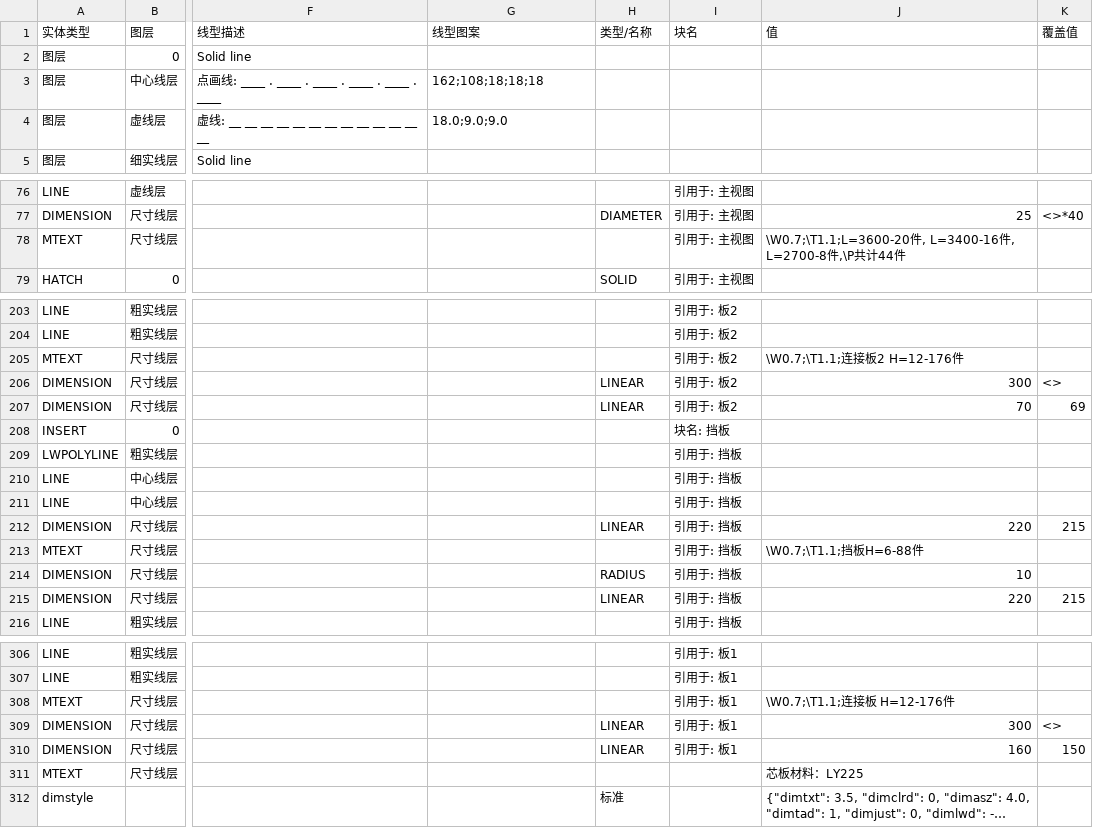
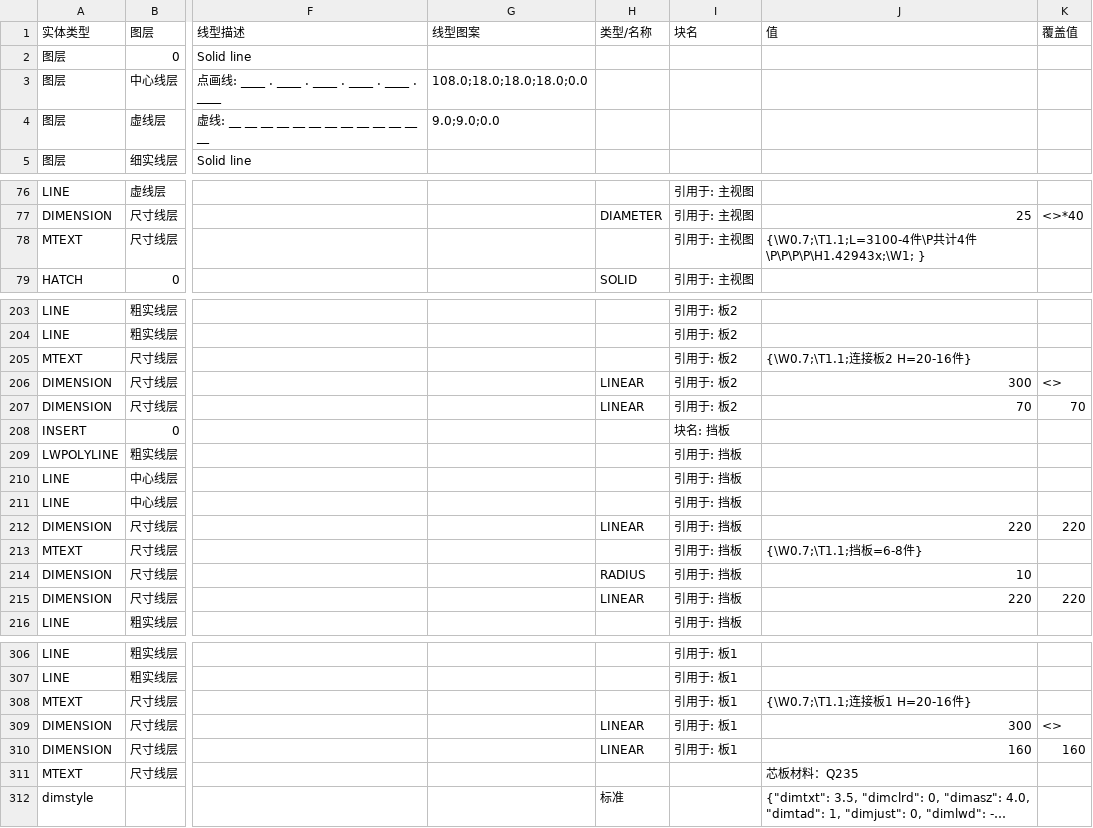
Before and after one commit to Tianhuanyunfei/yishexu-designtools, a CSV file: design/data/王一.csv, drawn as a sheet; only a part is shown, gaps mark what is left out; long unchanged cells end in …; the diff covers the shown part only; the diff names each change by its address in the sheet, - before the commit and + after, or states it on an @@ line.

```diff
--- a/design/data/王一.csv
+++ b/design/data/王一.csv
-G3 (线型图案): 162;108;18;18;18
+G3 (线型图案): 108.0;18.0;18.0;18.0;0.0
-G4 (线型图案): 18.0;9.0;9.0
+G4 (线型图案): 9.0;9.0;0.0
-J78 (值): \W0.7;\T1.1;L=3600-20件, L=3400-16件, L=2700-8件,\P共计44件
+J78 (值): {\W0.7;\T1.1;L=3100-4件\P共计4件\P\P\P\P\H1.42943x;\W1; }
-J205 (值): \W0.7;\T1.1;连接板2 H=12-176件
+J205 (值): {\W0.7;\T1.1;连接板2 H=20-16件}
-K207 (覆盖值): 69
+K207 (覆盖值): 70
-K212 (覆盖值): 215
+K212 (覆盖值): 220
-J213 (值): \W0.7;\T1.1;挡板H=6-88件
+J213 (值): {\W0.7;\T1.1;挡板=6-8件}
-K215 (覆盖值): 215
+K215 (覆盖值): 220
-J308 (值): \W0.7;\T1.1;连接板 H=12-176件
+J308 (值): {\W0.7;\T1.1;连接板1 H=20-16件}
-K310 (覆盖值): 150
+K310 (覆盖值): 160
-J311 (值): 芯板材料：LY225
+J311 (值): 芯板材料：Q235
```
Also changed, not shown: 20 edited cells elsewhere in this file, design/data/十一.csv, 7 other files.
